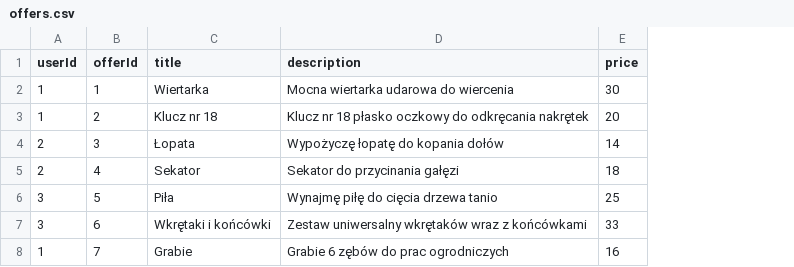
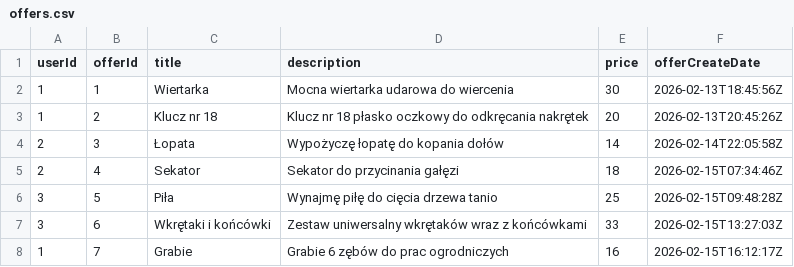
Before and after one commit to DanBed666/RentAThingAPI, a CSV file: data/offers.csv, drawn as a sheet; the diff names each change by its address in the sheet, - before the commit and + after, or states it on an @@ line.

Commit message:
Update csv files (add dates)

```diff
--- a/data/offers.csv
+++ b/data/offers.csv
+column F (offerCreateDate), rows 2-8: 2026-02-13T18:45:56Z | 2026-02-13T20:45:26Z | 2026-02-14T22:05:58Z | 2026-02-15T07:34:46Z | 2026-02-15T09:48:28Z | 2026-02-15T13:27:03Z | 2026-02-15T16:12:17Z
```
Also changed, not shown: 1 other file.
